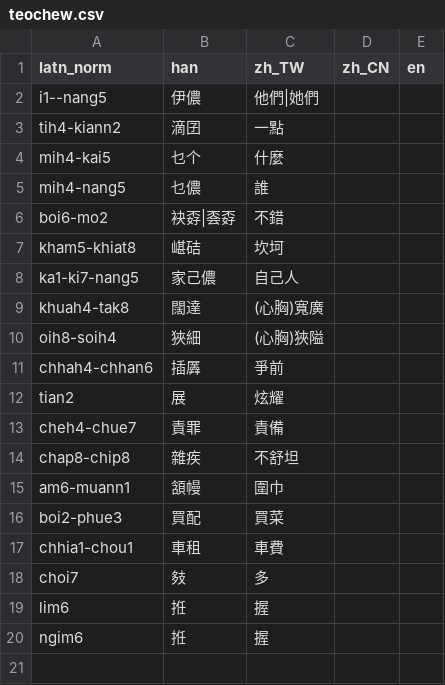
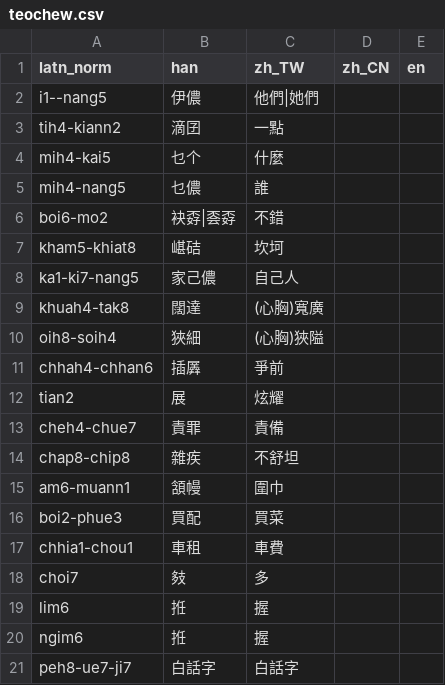
Before and after one commit to hokkien-writing/dataset, a CSV file: clippings/teochew.csv, drawn as a sheet.

```diff
--- a/clippings/teochew.csv
+++ b/clippings/teochew.csv
@@ -20 +20,2 @@ lim6,拰,握,,
 ngim6,拰,握,,
+peh8-ue7-ji7,白話字,白話字,,
```
Also changed, not shown: export/clippings/teochew.csv, 4 other files.
